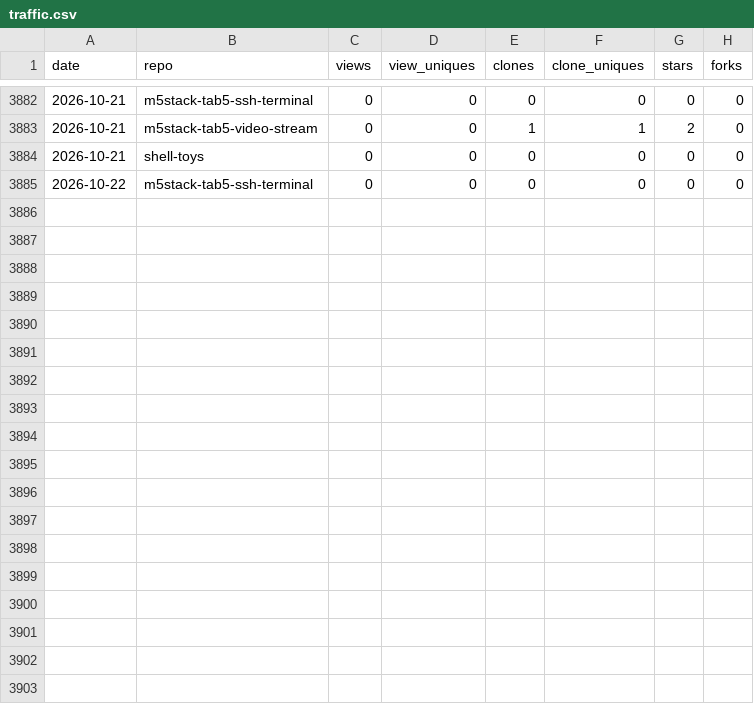
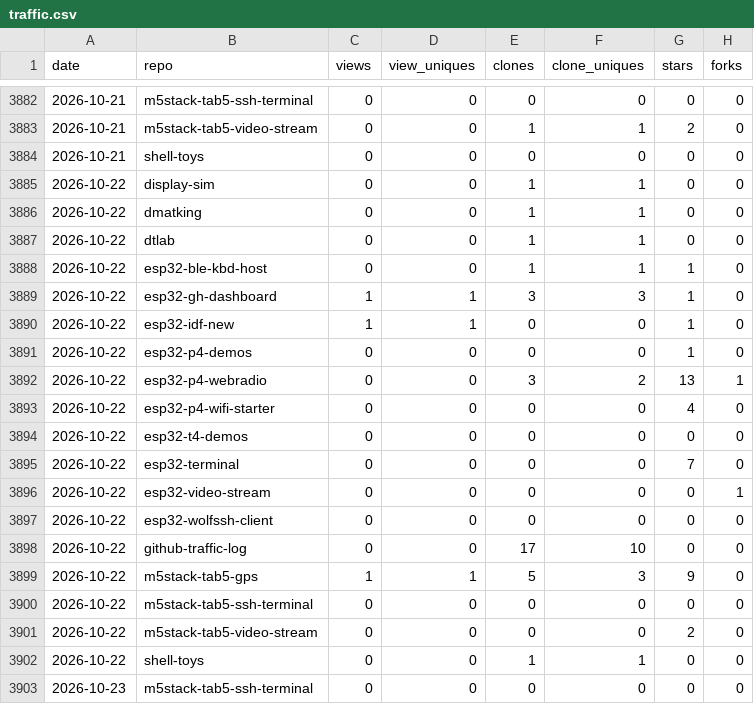
Before and after one commit to dmatking/github-traffic-log, a CSV file: traffic.csv, drawn as a sheet; only a part is shown, gaps mark what is left out.

```diff
--- a/traffic.csv
+++ b/traffic.csv
@@ -3884,2 +3884,20 @@ date,repo,views,view_uniques,clones,clone_uniques,stars,forks
 2026-10-21,shell-toys,0,0,0,0,0,0
+2026-10-22,display-sim,0,0,1,1,0,0
+2026-10-22,dmatking,0,0,1,1,0,0
+2026-10-22,dtlab,0,0,1,1,0,0
+2026-10-22,esp32-ble-kbd-host,0,0,1,1,1,0
+2026-10-22,esp32-gh-dashboard,1,1,3,3,1,0
+2026-10-22,esp32-idf-new,1,1,0,0,1,0
+2026-10-22,esp32-p4-demos,0,0,0,0,1,0
+2026-10-22,esp32-p4-webradio,0,0,3,2,13,1
+2026-10-22,esp32-p4-wifi-starter,0,0,0,0,4,0
+2026-10-22,esp32-t4-demos,0,0,0,0,0,0
+2026-10-22,esp32-terminal,0,0,0,0,7,0
+2026-10-22,esp32-video-stream,0,0,0,0,0,1
+2026-10-22,esp32-wolfssh-client,0,0,0,0,0,0
+2026-10-22,github-traffic-log,0,0,17,10,0,0
+2026-10-22,m5stack-tab5-gps,1,1,5,3,9,0
 2026-10-22,m5stack-tab5-ssh-terminal,0,0,0,0,0,0
+2026-10-22,m5stack-tab5-video-stream,0,0,0,0,2,0
+2026-10-22,shell-toys,0,0,1,1,0,0
+2026-10-23,m5stack-tab5-ssh-terminal,0,0,0,0,0,0
```
Also changed, not shown: latest.csv, totals.csv.
